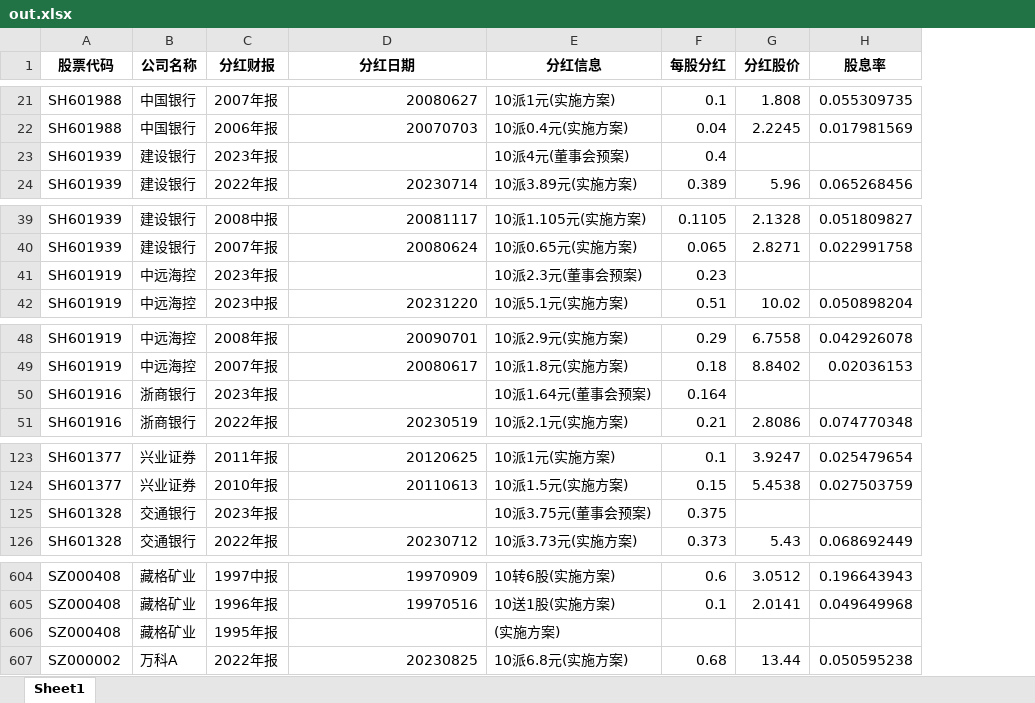
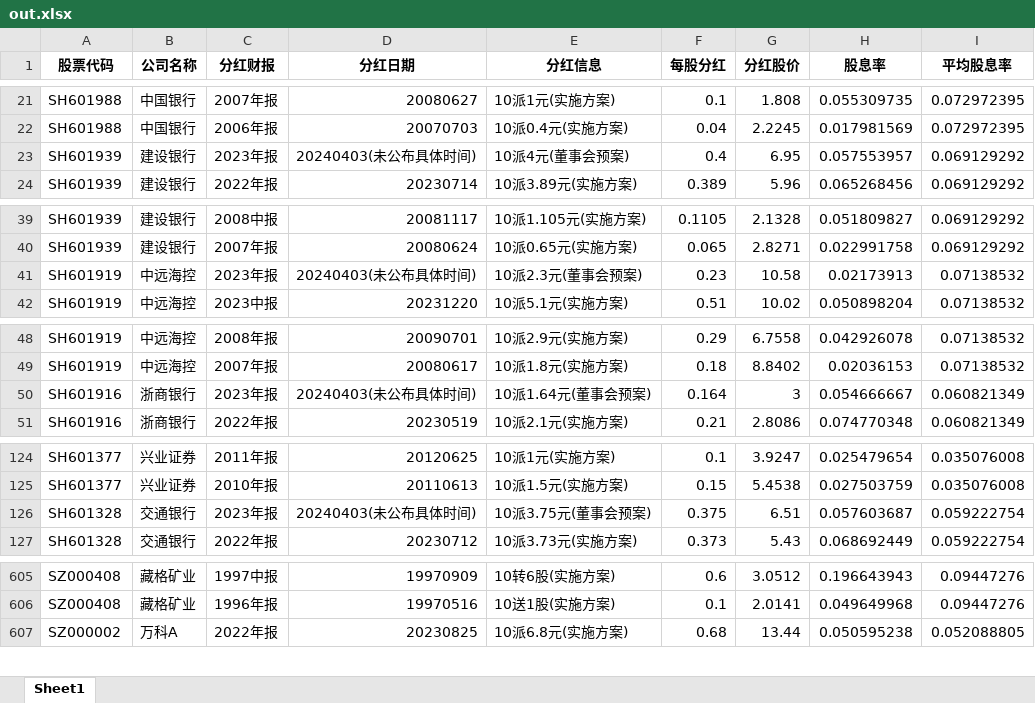
Before and after one commit to Christina2333/SmartInvest, an Excel workbook: my/findcom/out.xlsx, sheet Sheet1, drawn as a sheet; only a part is shown, gaps mark what is left out; values as stored, in another font and other column widths than the file's, no borders; removed rows and columns are numbered as before the commit, all else as after; the diff covers the shown part only; the diff names each change by its address in the sheet, - before the commit and + after, or states it on an @@ line.

```diff
--- a/my/findcom/out.xlsx (sheet Sheet1)
+++ b/my/findcom/out.xlsx (sheet Sheet1)
+column I (平均股息率), rows 21-24: 0.072972395 | 0.072972395 | 0.069129292 | 0.069129292; rows 39-42: 0.069129292 | 0.069129292 | 0.07138532 | 0.07138532; rows 48-51: 0.07138532 | 0.07138532 | 0.060821349 | 0.060821349; rows 124-127: 0.035076008 | 0.035076008 | 0.059222754 | 0.059222754; rows 605-607: 0.09447276 | 0.09447276 | 0.052088805
-D23 (分红日期): (empty)
+D23 (分红日期): 20240403(未公布具体时间)
-G23 (分红股价): (empty)
+G23 (分红股价): 6.95
-H23 (股息率): (empty)
+H23 (股息率): 0.057553957
-D41 (分红日期): (empty)
+D41 (分红日期): 20240403(未公布具体时间)
-G41 (分红股价): (empty)
+G41 (分红股价): 10.58
-H41 (股息率): (empty)
+H41 (股息率): 0.02173913
-D50 (分红日期): (empty)
+D50 (分红日期): 20240403(未公布具体时间)
-G50 (分红股价): (empty)
+G50 (分红股价): 3
-H50 (股息率): (empty)
+H50 (股息率): 0.054666667
-D126 (分红日期): (empty)
+D126 (分红日期): 20240403(未公布具体时间)
-G126 (分红股价): (empty)
+G126 (分红股价): 6.51
-H126 (股息率): (empty)
+H126 (股息率): 0.057603687
-row 606: SZ000408 | 藏格矿业 | 1995年报 |  | (实施方案)
```
Also changed, not shown: 1 added row and 54 edited cells elsewhere in this sheet, 2 other files.
